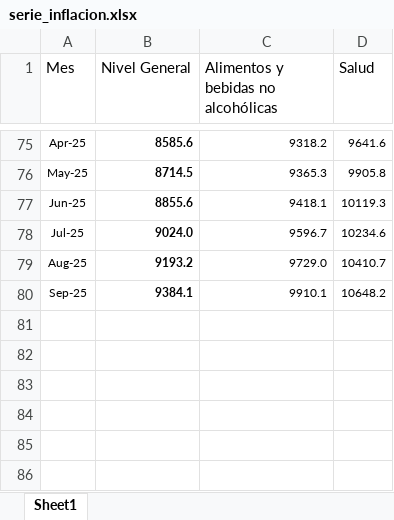
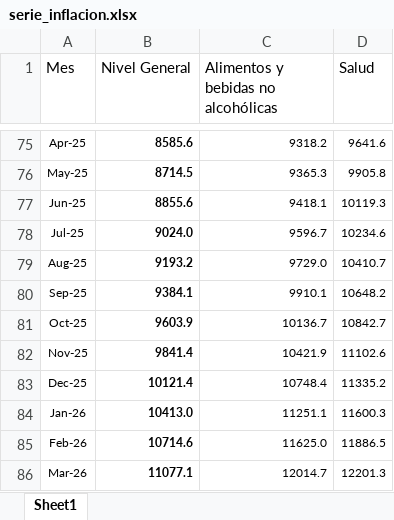
Before and after one commit to Ecofeminita/EcoFemiData, an Excel workbook: MenstruAccion/cuanto_cuesta_menstruar/2026 Marzo/Fuentes/serie_inflacion.xlsx, sheet Sheet1, drawn as a sheet; only a part is shown, gaps mark what is left out; values as stored, in another font and other column widths than the file's, no borders; the diff names each change by its address in the sheet, - before the commit and + after, or states it on an @@ line.

Commit message:
calculo marzo 2026

```diff
--- a/MenstruAccion/cuanto_cuesta_menstruar/2026 Marzo/Fuentes/serie_inflacion.xlsx (sheet Sheet1)
+++ b/MenstruAccion/cuanto_cuesta_menstruar/2026 Marzo/Fuentes/serie_inflacion.xlsx (sheet Sheet1)
+row 81: Oct-25 | 9603.9 | 10136.7 | 10842.7
+row 82: Nov-25 | 9841.4 | 10421.9 | 11102.6
+row 83: Dec-25 | 10121.4 | 10748.4 | 11335.2
+row 84: Jan-26 | 10413.0 | 11251.1 | 11600.3
+row 85: Feb-26 | 10714.6 | 11625.0 | 11886.5
+row 86: Mar-26 | 11077.1 | 12014.7 | 12201.3
```
Also changed, not shown: 14 other files.
